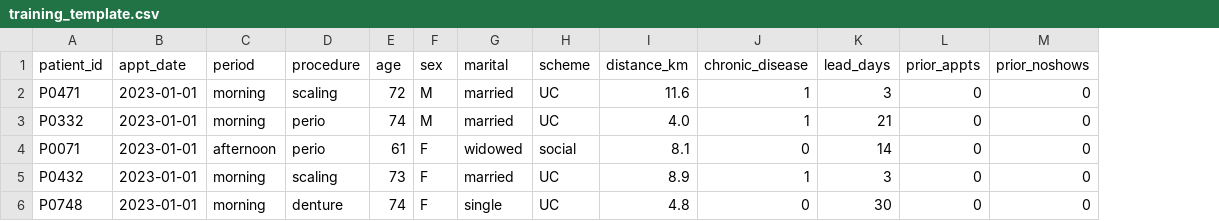
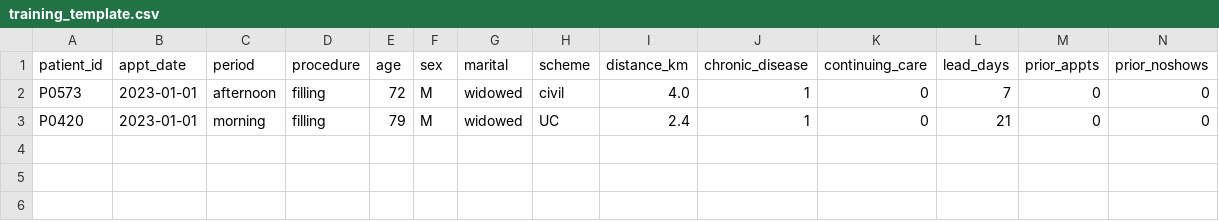
Before and after one commit to Solakung/SmartDentalAlert, a CSV file: templates/training_template.csv, drawn as a sheet; only a part is shown; removed rows and columns are numbered as before the commit, all else as after; rows hold the shown columns only; the diff names each change by its address in the sheet, - before the commit and + after, or states it on an @@ line.

```diff
--- a/templates/training_template.csv
+++ b/templates/training_template.csv
+column K (continuing_care), rows 2-3: 0 | 0
-A2 (patient_id): P0471
+A2 (patient_id): P0573
-C2 (period): morning
+C2 (period): afternoon
-D2 (procedure): scaling
+D2 (procedure): filling
-G2:G3 (marital): married
+G2:G3 (marital): widowed
-H2 (scheme): UC
+H2 (scheme): civil
-I2 (distance_km): 11.6
+I2 (distance_km): 4.0
-L2 (lead_days): 3
+L2 (lead_days): 7
-A3 (patient_id): P0332
+A3 (patient_id): P0420
-D3 (procedure): perio
+D3 (procedure): filling
-E3 (age): 74
+E3 (age): 79
-I3 (distance_km): 4.0
+I3 (distance_km): 2.4
-row 4: P0071 | 2023-01-01 | afternoon | perio | 61 | F | widowed | social | 8.1 | 0 | 14 | 0 | 0
-row 5: P0432 | 2023-01-01 | morning | scaling | 73 | F | married | UC | 8.9 | 1 | 3 | 0 | 0
-row 6: P0748 | 2023-01-01 | morning | denture | 74 | F | single | UC | 4.8 | 0 | 30 | 0 | 0
```
Also changed, not shown: feature_importance.csv, synthetic_appointments.csv, 12 other files.
